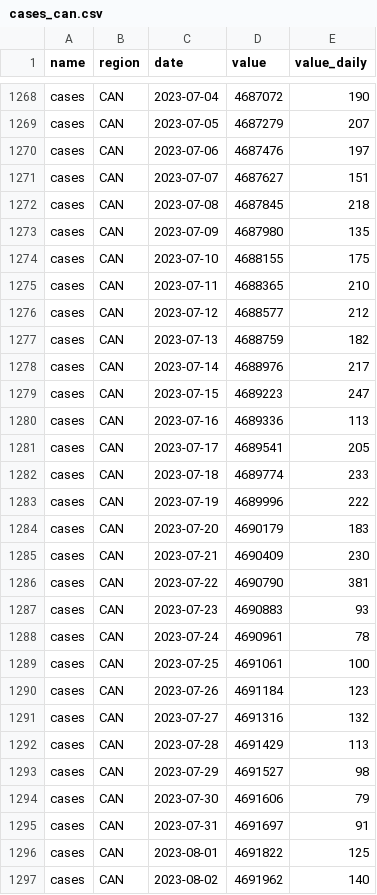
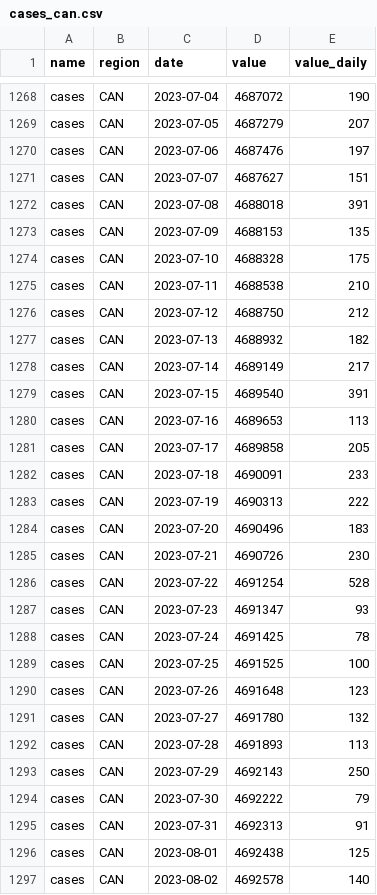
Before and after one commit to ccodwg/CovidTimelineCanada, a CSV file: data/can/cases_can.csv, drawn as a sheet; only a part is shown, gaps mark what is left out.

```diff
--- a/data/can/cases_can.csv
+++ b/data/can/cases_can.csv
@@ -1271,27 +1271,27 @@
 "cases","CAN","2023-07-07",4687627,151
-"cases","CAN","2023-07-08",4687845,218
-"cases","CAN","2023-07-09",4687980,135
-"cases","CAN","2023-07-10",4688155,175
-"cases","CAN","2023-07-11",4688365,210
-"cases","CAN","2023-07-12",4688577,212
-"cases","CAN","2023-07-13",4688759,182
-"cases","CAN","2023-07-14",4688976,217
-"cases","CAN","2023-07-15",4689223,247
-"cases","CAN","2023-07-16",4689336,113
-"cases","CAN","2023-07-17",4689541,205
-"cases","CAN","2023-07-18",4689774,233
-"cases","CAN","2023-07-19",4689996,222
-"cases","CAN","2023-07-20",4690179,183
-"cases","CAN","2023-07-21",4690409,230
-"cases","CAN","2023-07-22",4690790,381
-"cases","CAN","2023-07-23",4690883,93
-"cases","CAN","2023-07-24",4690961,78
-"cases","CAN","2023-07-25",4691061,100
-"cases","CAN","2023-07-26",4691184,123
-"cases","CAN","2023-07-27",4691316,132
-"cases","CAN","2023-07-28",4691429,113
-"cases","CAN","2023-07-29",4691527,98
-"cases","CAN","2023-07-30",4691606,79
-"cases","CAN","2023-07-31",4691697,91
-"cases","CAN","2023-08-01",4691822,125
-"cases","CAN","2023-08-02",4691962,140
+"cases","CAN","2023-07-08",4688018,391
+"cases","CAN","2023-07-09",4688153,135
+"cases","CAN","2023-07-10",4688328,175
+"cases","CAN","2023-07-11",4688538,210
+"cases","CAN","2023-07-12",4688750,212
+"cases","CAN","2023-07-13",4688932,182
+"cases","CAN","2023-07-14",4689149,217
+"cases","CAN","2023-07-15",4689540,391
+"cases","CAN","2023-07-16",4689653,113
+"cases","CAN","2023-07-17",4689858,205
+"cases","CAN","2023-07-18",4690091,233
+"cases","CAN","2023-07-19",4690313,222
+"cases","CAN","2023-07-20",4690496,183
+"cases","CAN","2023-07-21",4690726,230
+"cases","CAN","2023-07-22",4691254,528
+"cases","CAN","2023-07-23",4691347,93
+"cases","CAN","2023-07-24",4691425,78
+"cases","CAN","2023-07-25",4691525,100
+"cases","CAN","2023-07-26",4691648,123
+"cases","CAN","2023-07-27",4691780,132
+"cases","CAN","2023-07-28",4691893,113
+"cases","CAN","2023-07-29",4692143,250
+"cases","CAN","2023-07-30",4692222,79
+"cases","CAN","2023-07-31",4692313,91
+"cases","CAN","2023-08-01",4692438,125
+"cases","CAN","2023-08-02",4692578,140
```
Also changed, not shown: data/can/deaths_can.csv, data/pt/cases_pt.csv, 11 other files.
